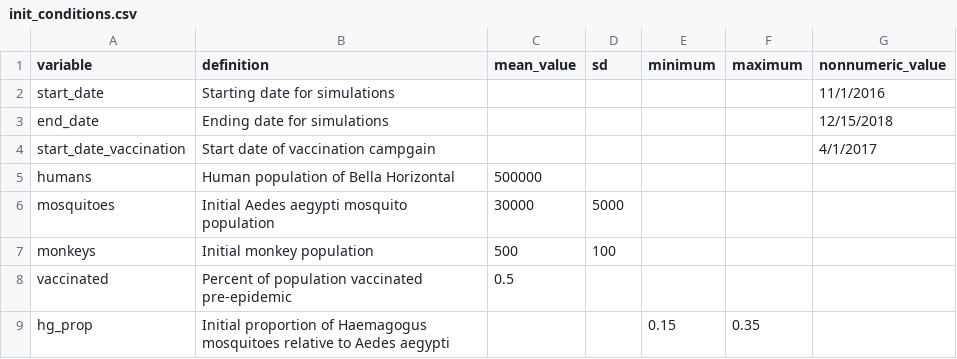
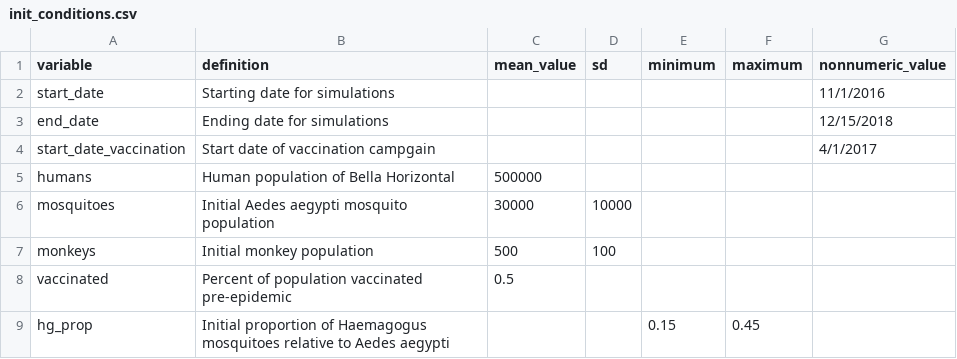
Before and after one commit to jms5151/YFV_Brazil, a CSV file: init_conditions.csv, drawn as a sheet.

```diff
--- a/init_conditions.csv
+++ b/init_conditions.csv
@@ -5,5 +5,5 @@ start_date_vaccination,Start date of vaccination campgain,,,,,4/1/2017
 humans,Human population of Bella Horizontal,500000,,,,
-mosquitoes,Initial Aedes aegypti mosquito population,30000,5000,,,
+mosquitoes,Initial Aedes aegypti mosquito population,30000,10000,,,
 monkeys,Initial monkey population,500,100,,,
 vaccinated,Percent of population vaccinated pre-epidemic,0.5,,,,
-hg_prop,Initial proportion of Haemagogus mosquitoes relative to Aedes aegypti,,,0.15,0.35,
+hg_prop,Initial proportion of Haemagogus mosquitoes relative to Aedes aegypti,,,0.15,0.45,
```
Also changed, not shown: model_validation.csv, 6 other files.
